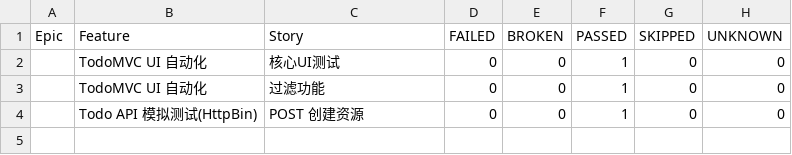
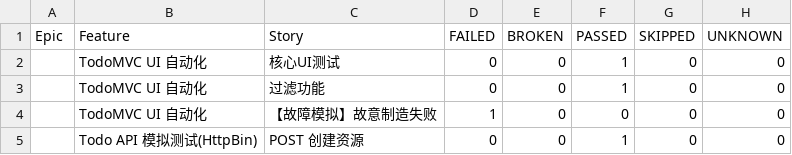
Before and after one commit to piaqiahia/My-Auto-Test-Demo, a CSV file: data/behaviors.csv, drawn as a sheet; the diff names each change by its address in the sheet, - before the commit and + after, or states it on an @@ line.

```diff
--- a/data/behaviors.csv
+++ b/data/behaviors.csv
+row 4:  | TodoMVC UI 自动化 | 【故障模拟】故意制造失败 | 1 | 0 | 0 | 0 | 0
```
Also changed, not shown: data/suites.csv, 42 other files.
